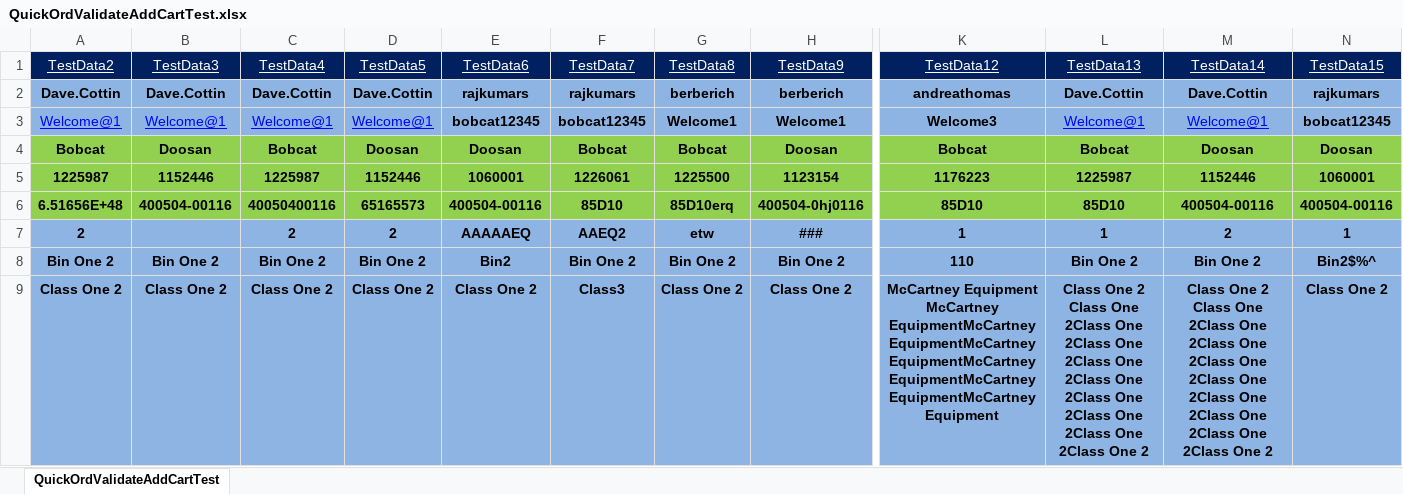
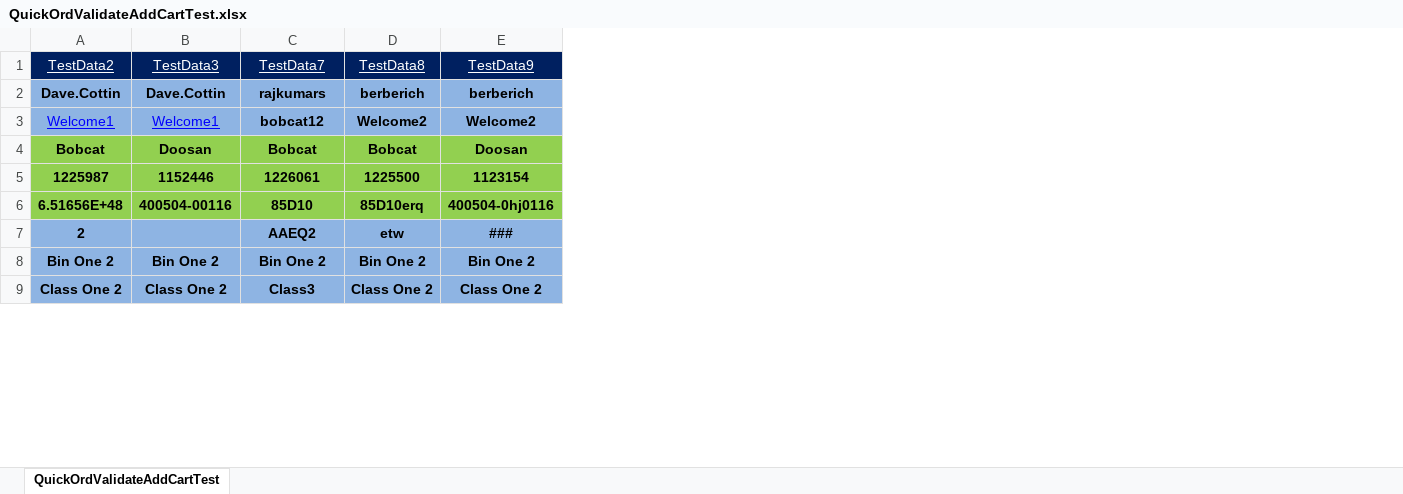
Before and after one commit to rajkumarsurichetty/IRWWebservice, an Excel workbook: hybris-nao-tests/src/main/resources/QuickOrdValidateAddCartTest.xlsx, sheet QuickOrdValidateAddCartTest, drawn as a sheet; only a part is shown, gaps mark what is left out; values as stored, in another font and other column widths than the file's, no borders; removed rows and columns are numbered as before the commit, all else as after; the diff covers the shown part only; the diff names each change by its address in the sheet, - before the commit and + after, or states it on an @@ line.

```diff
--- a/hybris-nao-tests/src/main/resources/QuickOrdValidateAddCartTest.xlsx (sheet QuickOrdValidateAddCartTest)
+++ b/hybris-nao-tests/src/main/resources/QuickOrdValidateAddCartTest.xlsx (sheet QuickOrdValidateAddCartTest)
-column C (TestData4), rows 2-9: Dave.Cottin | Welcome@1 | Bobcat | 1225987 | 40050400116 | 2 | Bin One 2 | Class One 2
-column D (TestData5), rows 2-9: Dave.Cottin | Welcome@1 | Doosan | 1152446 | 65165573 | 2 | Bin One 2 | Class One 2
-column E (TestData6), rows 2-9: rajkumars | bobcat12345 | Doosan | 1060001 | 400504-00116 | AAAAAEQ | Bin2 | Class One 2
-column K (TestData12), rows 2-9: andreathomas | Welcome3 | Bobcat | 1176223 | 85D10 | 1 | 110 | McCartney Equipment McCartney EquipmentMcCartney EquipmentMcCartney EquipmentMcCartney EquipmentMcCartney EquipmentMcCartney Equipment
-column L (TestData13), rows 2-9: Dave.Cottin | Welcome@1 | Bobcat | 1225987 | 85D10 | 1 | Bin One 2 | Class One 2 Class One 2Class One 2Class One 2Class One 2Class One 2Class One 2Class One 2Class One 2Class One 2
-column M (TestData14), rows 2-9: Dave.Cottin | Welcome@1 | Doosan | 1152446 | 400504-00116 | 2 | Bin One 2 | Class One 2 Class One 2Class One 2Class One 2Class One 2Class One 2Class One 2Class One 2Class One 2Class One 2
-column N (TestData15), rows 2-9: rajkumars | bobcat12345 | Doosan | 1060001 | 400504-00116 | 1 | Bin2$%^ | Class One 2
-A3 (TestData2): Welcome@1
+A3 (TestData2): Welcome1
-B3 (TestData3): Welcome@1
+B3 (TestData3): Welcome1
-C3 (TestData7): bobcat12345
+C3 (TestData7): bobcat12
-D3 (TestData8): Welcome1
+D3 (TestData8): Welcome2
-E3 (TestData9): Welcome1
+E3 (TestData9): Welcome2
```
Also changed, not shown: 2 edited cells elsewhere in this sheet, hybris-nao-tests/src/main/resources/BatchOrderUploadTest.xlsx, hybris-nao-tests/src/main/resources/QuickOrdValShopQickVals.xlsx, 28 other files.
